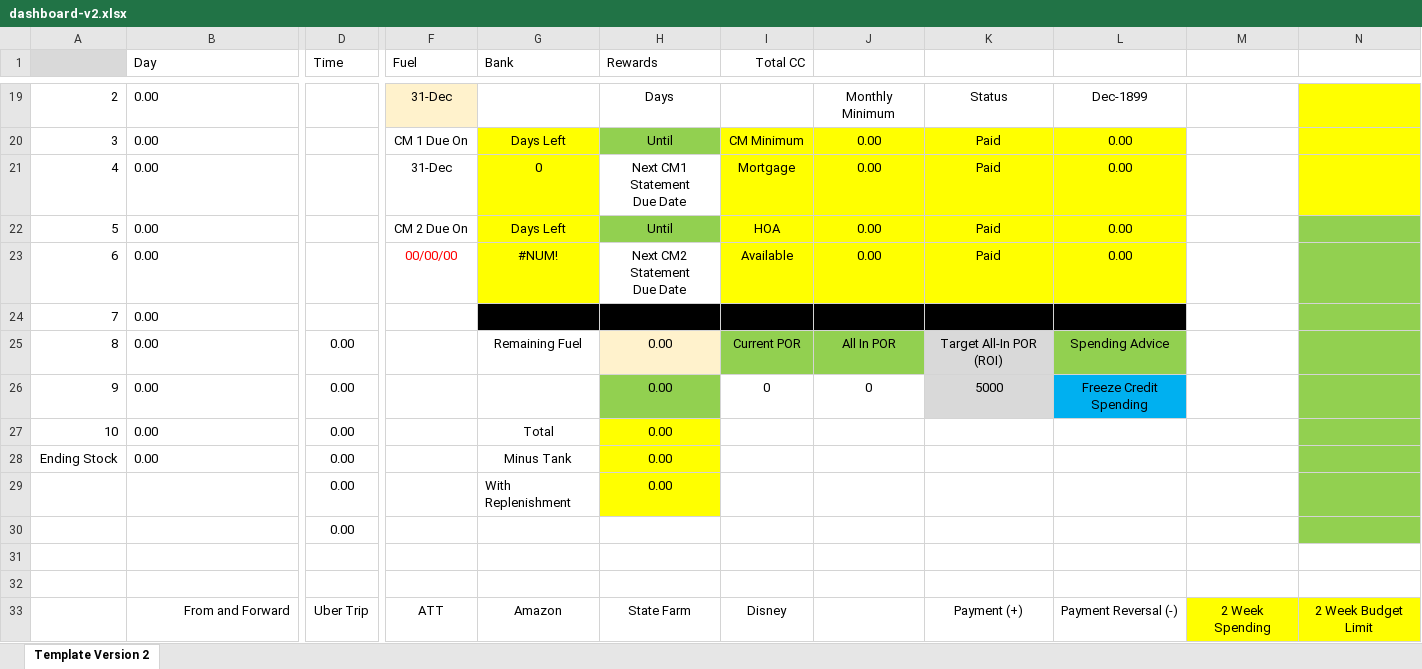
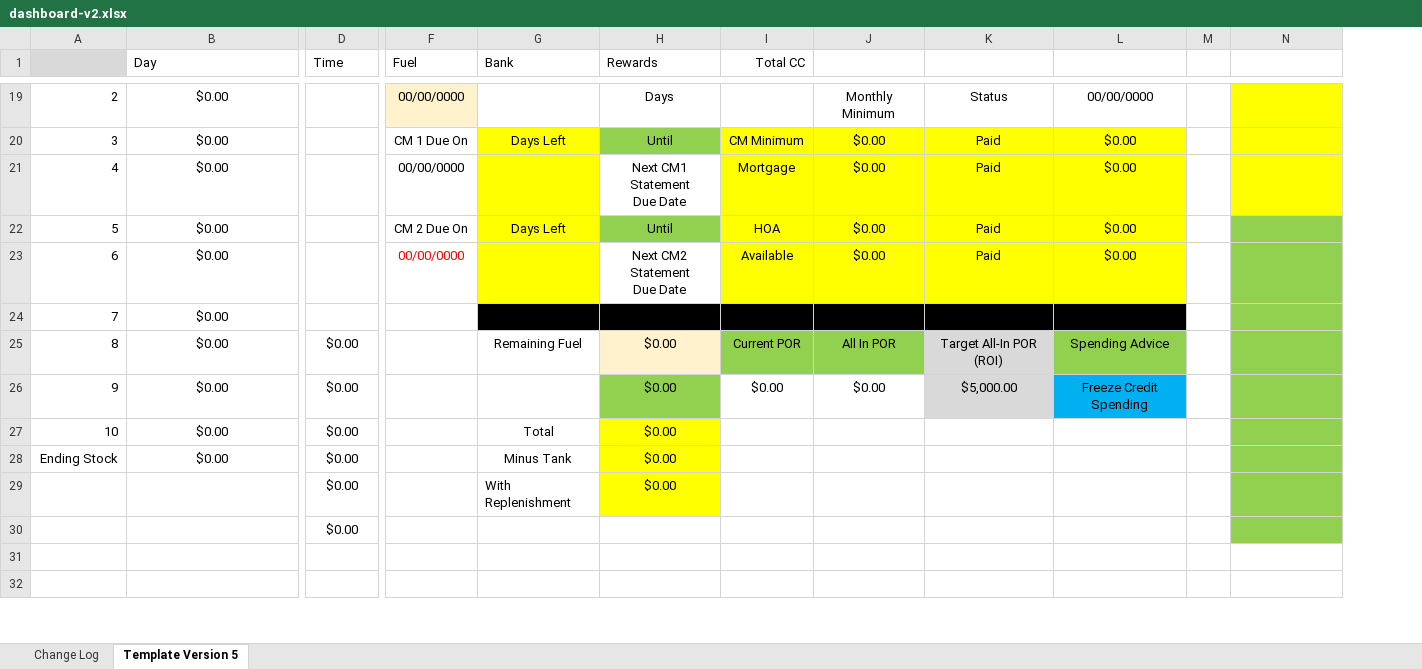
Before and after one commit to palmtr3man/newsletter-waitlist, an Excel workbook: client/public/dashboard-v2.xlsx, sheet Template Version 5, drawn as a sheet; only a part is shown, gaps mark what is left out; values as stored, in another font and other column widths than the file's, no borders; removed rows and columns are numbered as before the commit, all else as after; rows hold the shown columns only; the diff covers the shown part only; the diff names each change by its address in the sheet, - before the commit and + after, or states it on an @@ line.

Commit message:
Update dashboard workbook to Version 5
Replaces client/public/dashboard-v2.xlsx with TheUltimateJourneyDashboard-Version5.xlsx. Validated with STRIPE_SECRET_KEY=sk_test_dummy pnpm test and STRIPE_SECRET_KEY=sk_test_dummy pnpm check.

```diff
--- a/client/public/dashboard-v2.xlsx (sheet Template Version 5)
+++ b/client/public/dashboard-v2.xlsx (sheet Template Version 5)
-sheet tab: Template Version 2
+sheet tab: Template Version 5
+sheet tab: Change Log
+column M, empty
-column N, empty
-B19:B28 (Day): 0.00
+B19:B28 (Day): $0.00
-B19:B28 alignment: left
+B19:B28 alignment: center
-F19 (Fuel): 31-Dec
+F19 (Fuel): 00/00/0000
-L19: Dec-1899
+L19: 00/00/0000
-N19:N21 fill: none
+N19:N21 fill: #FFFF00
-J20:J23: 0.00
+J20:J23: $0.00
-L20:L23: 0.00
+L20:L23: $0.00
-F21 (Fuel): 31-Dec
+F21 (Fuel): 00/00/0000
-G21 (Bank): 0
+G21 (Bank): (empty)
-N22:N30 fill: none
+N22:N30 fill: #92D050
-F23 (Fuel): 00/00/00
+F23 (Fuel): 00/00/0000
-G23 (Bank): #NUM!
+G23 (Bank): (empty)
-D25:D30 (Time): 0.00
+D25:D30 (Time): $0.00
-H25:H29 (Rewards): 0.00
+H25:H29 (Rewards): $0.00
-I26 (Total CC): 0
+I26 (Total CC): $0.00
-J26: 0
+J26: $0.00
-K26: 5000
+K26: $5,000.00
-row 33:  | From and Forward | Uber Trip | ATT | Amazon | State Farm | Disney |  | Payment (+) | Payment Reversal (-) | 2 Week Spending | 2 Week Budget Limit
```
Also changed, not shown: 9 added rows, 8 removed rows, 62 edited cells and cell formats elsewhere in this sheet, formulas that keep their value.
